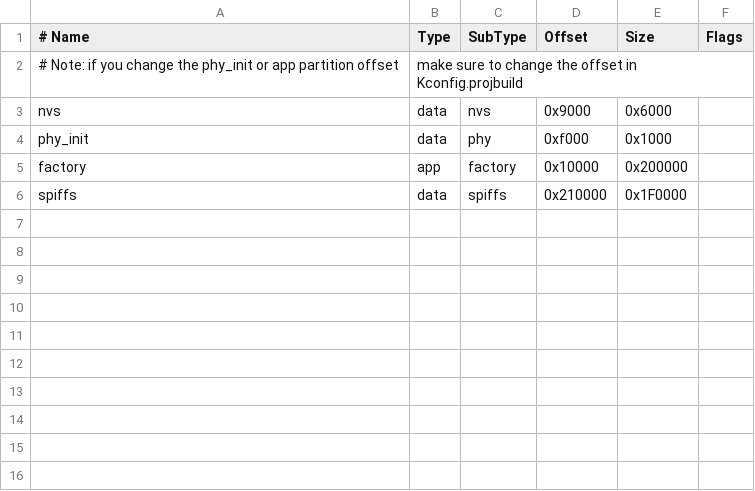
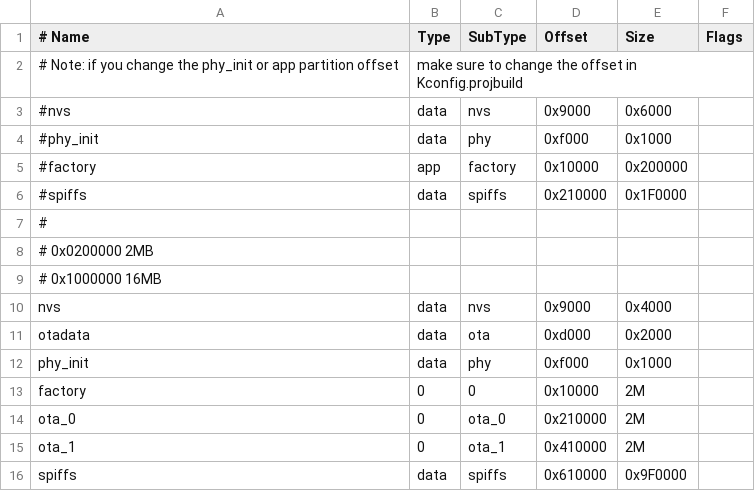
Before and after one commit to kishima/M5stack_mruby, a CSV file: partitions.csv, drawn as a sheet; addresses are those after the commit; the diff names each change by its address in the sheet, - before the commit and + after, or states it on an @@ line.

```diff
--- a/partitions.csv
+++ b/partitions.csv
+row 3: #nvs | data | nvs | 0x9000 | 0x6000
+row 4: #phy_init | data | phy | 0xf000 | 0x1000
+row 5: #factory | app | factory | 0x10000 | 0x200000
+row 6: #spiffs | data | spiffs | 0x210000 | 0x1F0000
+row 7: #
+row 8: # 0x0200000 2MB
+row 9: # 0x1000000 16MB
-E10 (Size): 0x6000
+E10 (Size): 0x4000
+row 11: otadata | data | ota | 0xd000 | 0x2000
-B13 (Type): app
+B13 (Type): 0
-C13 (SubType): factory
+C13 (SubType): 0
-E13 (Size): 0x200000
+E13 (Size): 2M
+row 14: ota_0 | 0 | ota_0 | 0x210000 | 2M
+row 15: ota_1 | 0 | ota_1 | 0x410000 | 2M
-D16 (Offset): 0x210000
+D16 (Offset): 0x610000
-E16 (Size): 0x1F0000
+E16 (Size): 0x9F0000
```
Also changed, not shown: 13 other files.
